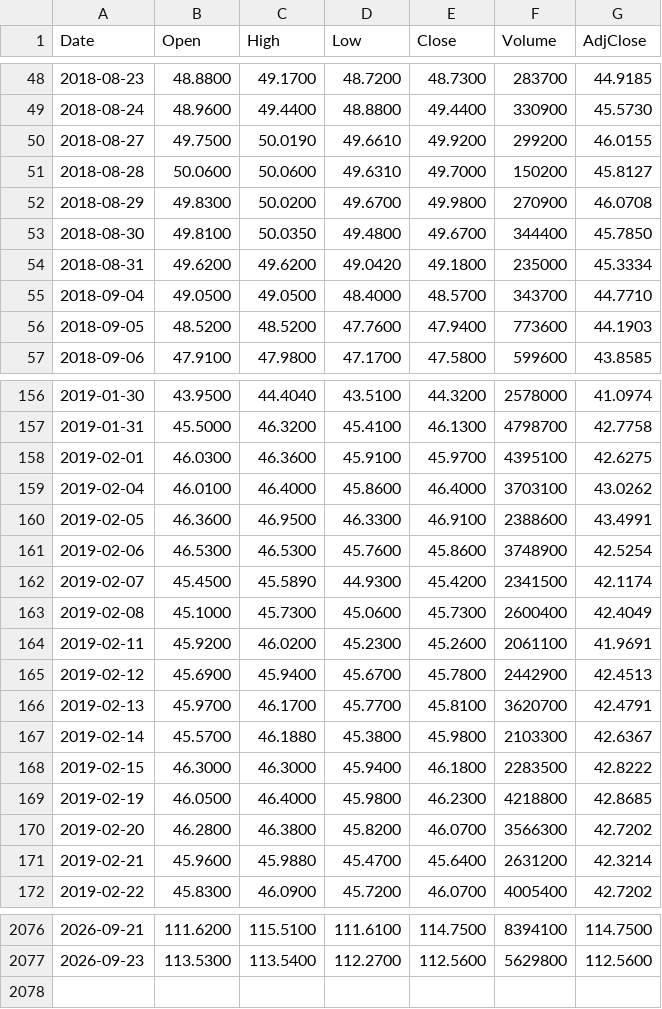
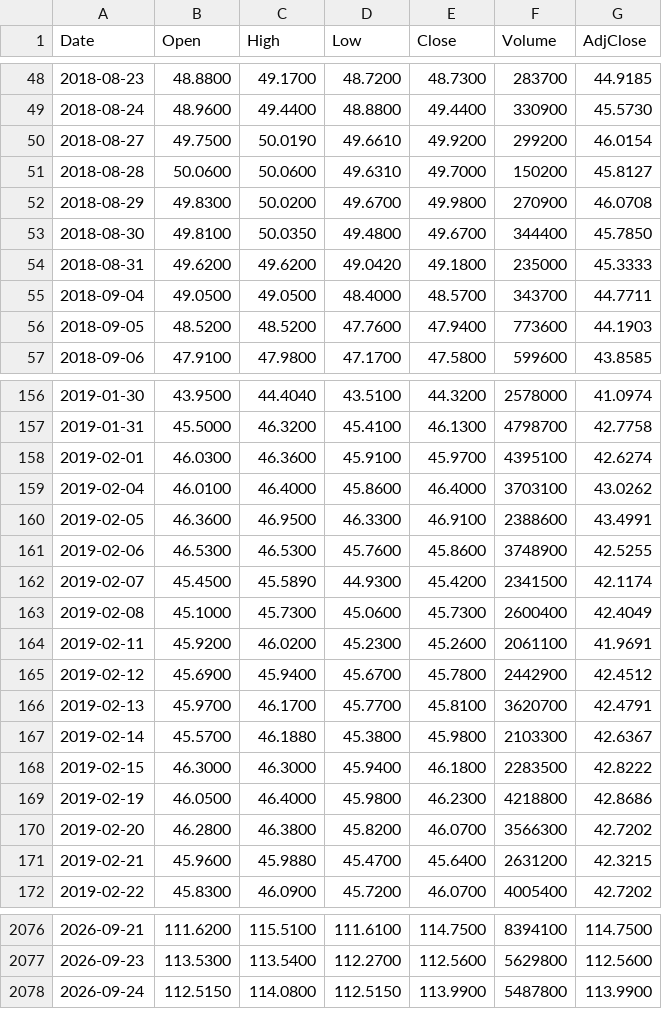
Before and after one commit to freeggit/pruefstand-daten, a CSV file: data/kurse/xlc_d.csv, drawn as a sheet; only a part is shown, gaps mark what is left out; the diff covers the shown part only.

```diff
--- a/data/kurse/xlc_d.csv
+++ b/data/kurse/xlc_d.csv
@@ -49,3 +49,3 @@ Date,Open,High,Low,Close,Volume,AdjClose
 2018-08-24,48.9600,49.4400,48.8800,49.4400,330900,45.5730
-2018-08-27,49.7500,50.0190,49.6610,49.9200,299200,46.0155
+2018-08-27,49.7500,50.0190,49.6610,49.9200,299200,46.0154
 2018-08-28,50.0600,50.0600,49.6310,49.7000,150200,45.8127
@@ -53,4 +53,4 @@ Date,Open,High,Low,Close,Volume,AdjClose
 2018-08-30,49.8100,50.0350,49.4800,49.6700,344400,45.7850
-2018-08-31,49.6200,49.6200,49.0420,49.1800,235000,45.3334
-2018-09-04,49.0500,49.0500,48.4000,48.5700,343700,44.7710
+2018-08-31,49.6200,49.6200,49.0420,49.1800,235000,45.3333
+2018-09-04,49.0500,49.0500,48.4000,48.5700,343700,44.7711
 2018-09-05,48.5200,48.5200,47.7600,47.9400,773600,44.1903
@@ -157,6 +157,6 @@ Date,Open,High,Low,Close,Volume,AdjClose
 2019-01-31,45.5000,46.3200,45.4100,46.1300,4798700,42.7758
-2019-02-01,46.0300,46.3600,45.9100,45.9700,4395100,42.6275
+2019-02-01,46.0300,46.3600,45.9100,45.9700,4395100,42.6274
 2019-02-04,46.0100,46.4000,45.8600,46.4000,3703100,43.0262
 2019-02-05,46.3600,46.9500,46.3300,46.9100,2388600,43.4991
-2019-02-06,46.5300,46.5300,45.7600,45.8600,3748900,42.5254
+2019-02-06,46.5300,46.5300,45.7600,45.8600,3748900,42.5255
 2019-02-07,45.4500,45.5890,44.9300,45.4200,2341500,42.1174
@@ -164,3 +164,3 @@ Date,Open,High,Low,Close,Volume,AdjClose
 2019-02-11,45.9200,46.0200,45.2300,45.2600,2061100,41.9691
-2019-02-12,45.6900,45.9400,45.6700,45.7800,2442900,42.4513
+2019-02-12,45.6900,45.9400,45.6700,45.7800,2442900,42.4512
 2019-02-13,45.9700,46.1700,45.7700,45.8100,3620700,42.4791
@@ -168,5 +168,5 @@ Date,Open,High,Low,Close,Volume,AdjClose
 2019-02-15,46.3000,46.3000,45.9400,46.1800,2283500,42.8222
-2019-02-19,46.0500,46.4000,45.9800,46.2300,4218800,42.8685
+2019-02-19,46.0500,46.4000,45.9800,46.2300,4218800,42.8686
 2019-02-20,46.2800,46.3800,45.8200,46.0700,3566300,42.7202
-2019-02-21,45.9600,45.9880,45.4700,45.6400,2631200,42.3214
+2019-02-21,45.9600,45.9880,45.4700,45.6400,2631200,42.3215
 2019-02-22,45.8300,46.0900,45.7200,46.0700,4005400,42.7202
@@ -2077 +2077,2 @@ Date,Open,High,Low,Close,Volume,AdjClose
 2026-09-23,113.5300,113.5400,112.2700,112.5600,5629800,112.5600
+2026-09-24,112.5150,114.0800,112.5150,113.9900,5487800,113.9900
```
Also changed, not shown: 115 edited cells elsewhere in this file, data/kurse/acwi_d.csv, data/kurse/efa_d.csv, 56 other files.
